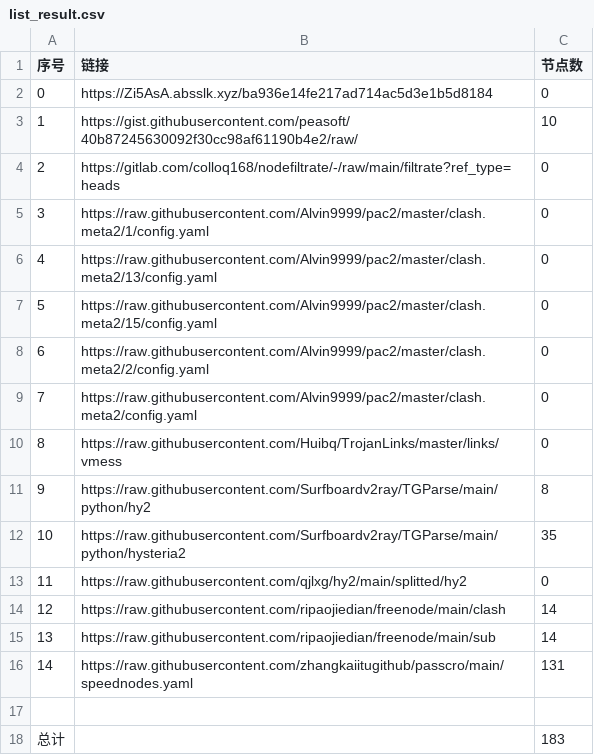
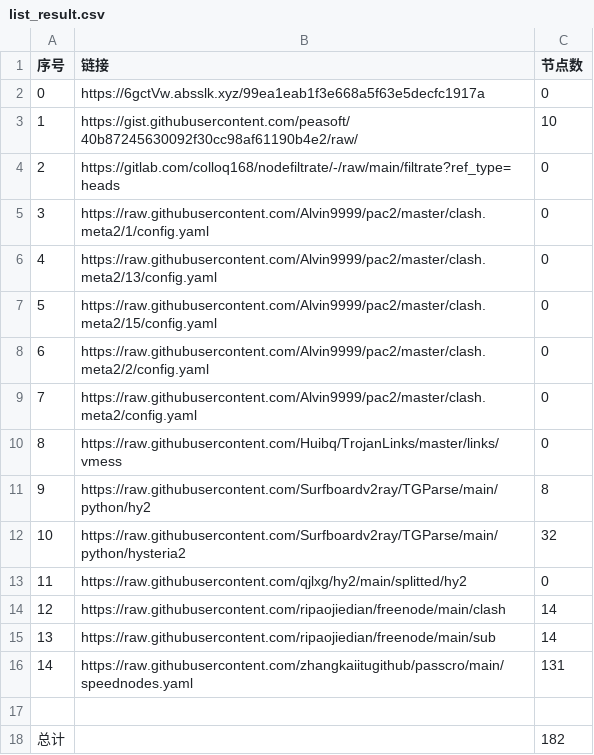
Before and after one commit to 2-civilization/NoMoreWalls, a CSV file: list_result.csv, drawn as a sheet.

```diff
--- a/list_result.csv
+++ b/list_result.csv
@@ -1,3 +1,3 @@
 序号,链接,节点数
-0,https://Zi5AsA.absslk.xyz/ba936e14fe217ad714ac5d3e1b5d8184,0
+0,https://6gctVw.absslk.xyz/99ea1eab1f3e668a5f63e5decfc1917a,0
 1,https://gist.githubusercontent.com/peasoft/40b87245630092f30cc98af61190b4e2/raw/,10
@@ -11,3 +11,3 @@
 9,https://raw.githubusercontent.com/Surfboardv2ray/TGParse/main/python/hy2,8
-10,https://raw.githubusercontent.com/Surfboardv2ray/TGParse/main/python/hysteria2,35
+10,https://raw.githubusercontent.com/Surfboardv2ray/TGParse/main/python/hysteria2,32
 11,https://raw.githubusercontent.com/qjlxg/hy2/main/splitted/hy2,0
@@ -17,2 +17,2 @@
 
-总计,,183
+总计,,182
```
Also changed, not shown: 7 other files.
